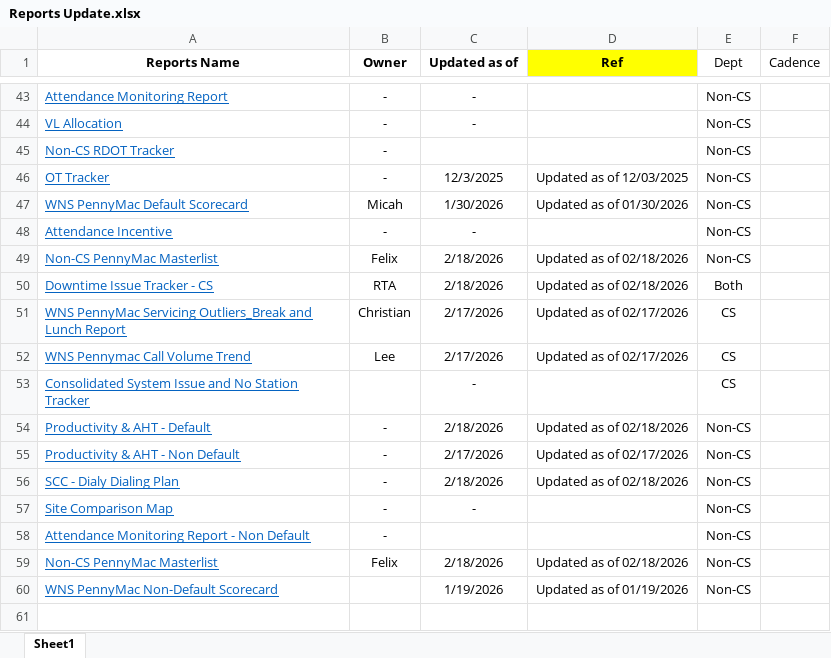
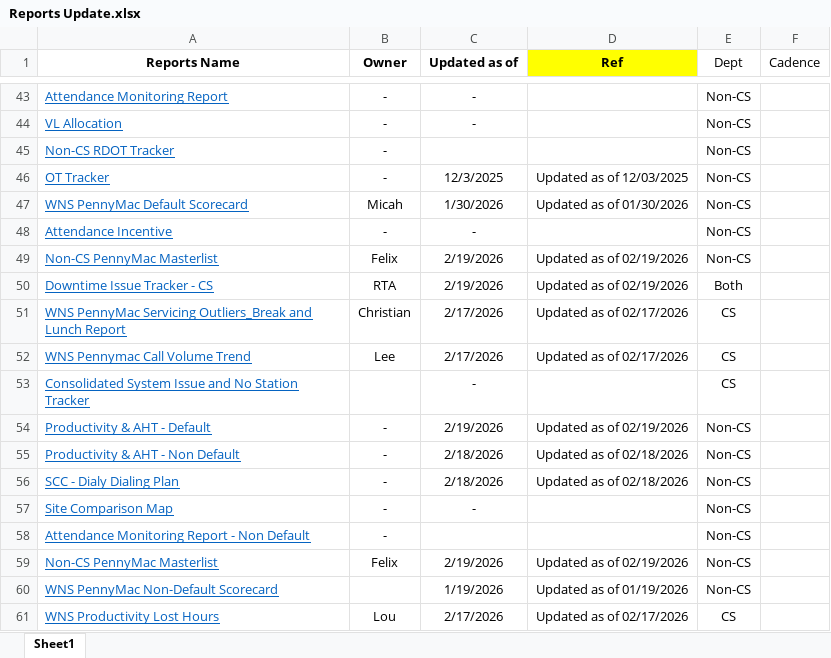
Before and after one commit to username-lou/workforce-web, an Excel workbook: Files/Reports Update.xlsx, sheet Sheet1, drawn as a sheet; only a part is shown, gaps mark what is left out; values as stored, in another font and other column widths than the file's, no borders; the diff covers the shown part only; the diff names each change by its address in the sheet, - before the commit and + after, or states it on an @@ line.

```diff
--- a/Files/Reports Update.xlsx (sheet Sheet1)
+++ b/Files/Reports Update.xlsx (sheet Sheet1)
-C49:C50 (Updated as of): 2/18/2026
+C49:C50 (Updated as of): 2/19/2026
-D49:D50 (Ref): Updated as of 02/18/2026
+D49:D50 (Ref): Updated as of 02/19/2026
-C54 (Updated as of): 2/18/2026
+C54 (Updated as of): 2/19/2026
-D54 (Ref): Updated as of 02/18/2026
+D54 (Ref): Updated as of 02/19/2026
-C55 (Updated as of): 2/17/2026
+C55 (Updated as of): 2/18/2026
-D55 (Ref): Updated as of 02/17/2026
+D55 (Ref): Updated as of 02/18/2026
-C59 (Updated as of): 2/18/2026
+C59 (Updated as of): 2/19/2026
-D59 (Ref): Updated as of 02/18/2026
+D59 (Ref): Updated as of 02/19/2026
+row 61: WNS Productivity Lost Hours | Lou | 2/17/2026 | Updated as of 02/17/2026 | CS
```
Also changed, not shown: 30 edited cells elsewhere in this sheet.
